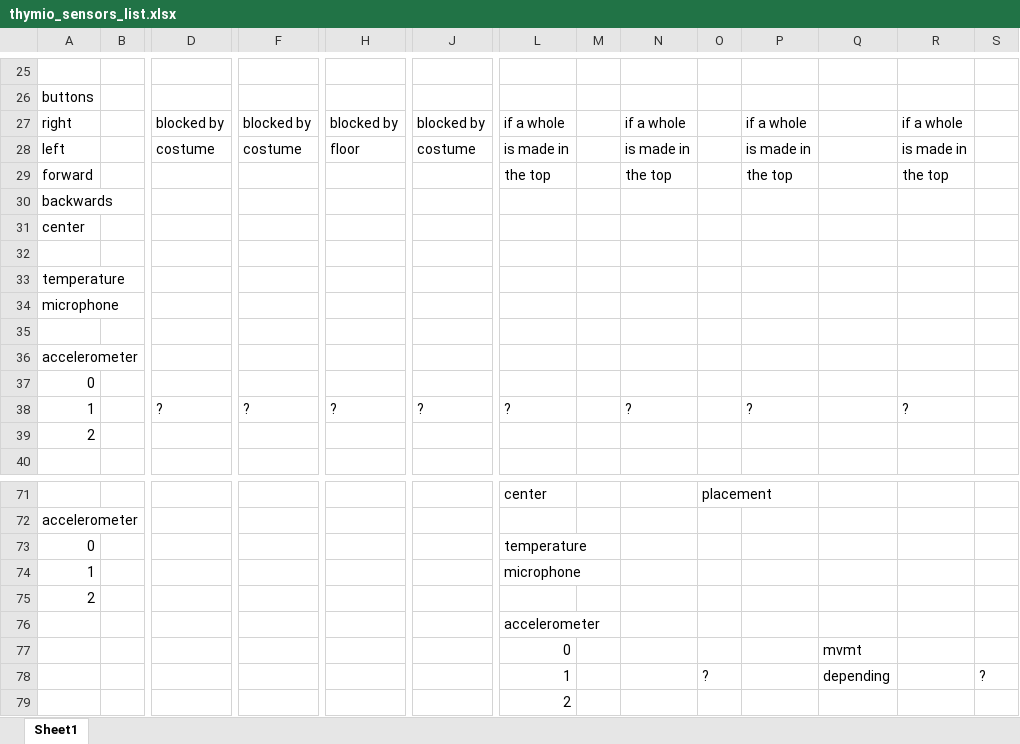
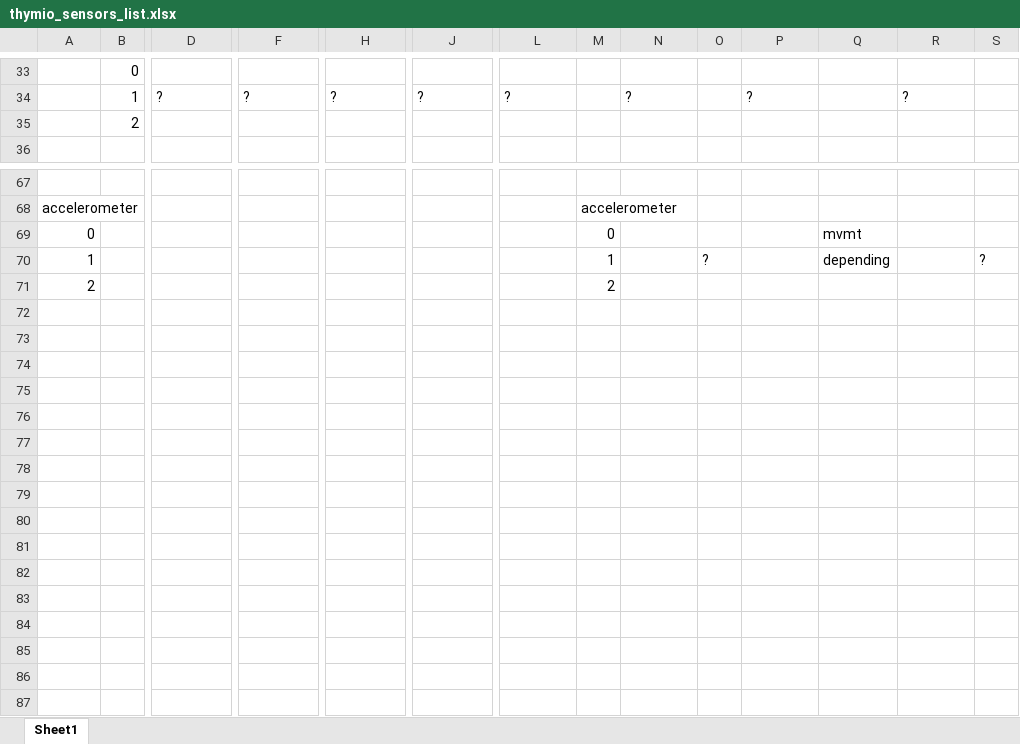
Before and after one commit to emiliesdgh/MA2_semester_project, an Excel workbook: my documents/thymio_sensors_list.xlsx, sheet Sheet1, drawn as a sheet; only a part is shown, gaps mark what is left out; values as stored, in another font and other column widths than the file's, no cell formats; removed rows and columns are numbered as before the commit, all else as after; rows hold the shown columns only; the diff covers the shown part only; the diff names each change by its address in the sheet, - before the commit and + after, or states it on an @@ line.

```diff
--- a/my documents/thymio_sensors_list.xlsx (sheet Sheet1)
+++ b/my documents/thymio_sensors_list.xlsx (sheet Sheet1)
-B33: (empty)
+B33: 0
-row 26: buttons
-row 27: right |  | blocked by | blocked by | blocked by | blocked by | if a whole |  | if a whole |  | if a whole |  | if a whole
-row 28: left |  | costume | costume | floor | costume | is made in |  | is made in |  | is made in |  | is made in
-row 29: forward |  |  |  |  |  | the top |  | the top |  | the top |  | the top
-row 30: backwards
-row 31: center
-row 32: (empty)
-row 33: temperature
-row 34: microphone
-row 35: (empty)
-row 36: accelerometer
-row 37: 0
-A34: 1
+A34: (empty)
-B34: (empty)
+B34: 1
-row 39: 2
+row 35:  | 2
-row 67:  |  |  |  |  |  | center |  |  | placement
+row 67: (empty)
-M68: (empty)
+M68: accelerometer
-row 73: 0 |  |  |  |  |  | temperature
-row 74: 1 |  |  |  |  |  | microphone
+row 69: 0 |  |  |  |  |  |  | 0 |  |  |  | mvmt
+row 70: 1 |  |  |  |  |  |  | 1 |  | ? |  | depending |  | ?
-M71: (empty)
+M71: 2
-row 76:  |  |  |  |  |  | accelerometer
-row 77:  |  |  |  |  |  | 0 |  |  |  |  | mvmt
-row 78:  |  |  |  |  |  | 1 |  |  | ? |  | depending |  | ?
-row 79:  |  |  |  |  |  | 2
```
Also changed, not shown: 35 added rows, 27 removed rows and 14 edited cells elsewhere in this sheet, cell formats, 16 other files.
